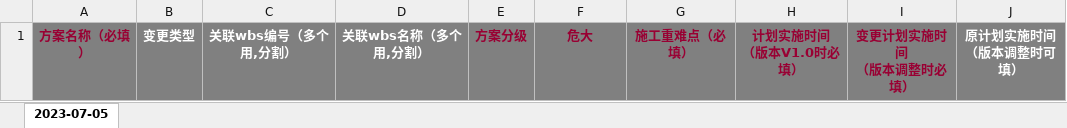
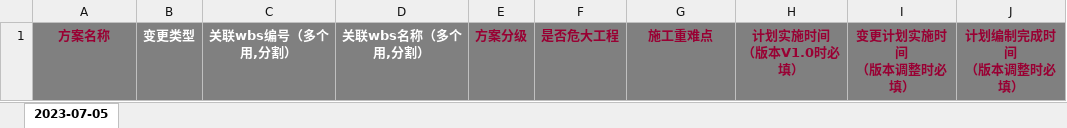
Before and after one commit to hexiansheng-git/opmp, an Excel workbook: Ft-Cloud/ft-services/ft-service-sp/src/main/resources/template/importSgjsBuildSchemeList.xlsx, sheet 2023-07-05, drawn as a sheet; values as stored, in another font and other column widths than the file's, no borders; ↵ is a line break in a cell; the diff names each change by its address in the sheet, - before the commit and + after, or states it on an @@ line.

```diff
--- a/Ft-Cloud/ft-services/ft-service-sp/src/main/resources/template/importSgjsBuildSchemeList.xlsx (sheet 2023-07-05)
+++ b/Ft-Cloud/ft-services/ft-service-sp/src/main/resources/template/importSgjsBuildSchemeList.xlsx (sheet 2023-07-05)
-A1: 方案名称（必填）
+A1: 方案名称
-F1: 危大
+F1: 是否危大工程
-G1: 施工重难点（必填）
+G1: 施工重难点
-J1: 原计划实施时间 ↵ （版本调整时可填）
+J1: 计划编制完成时间 ↵ （版本调整时必填）
-J1 text colour: #FFFFFF
+J1 text colour: #990033
```
Also changed, not shown: 1 other file.
